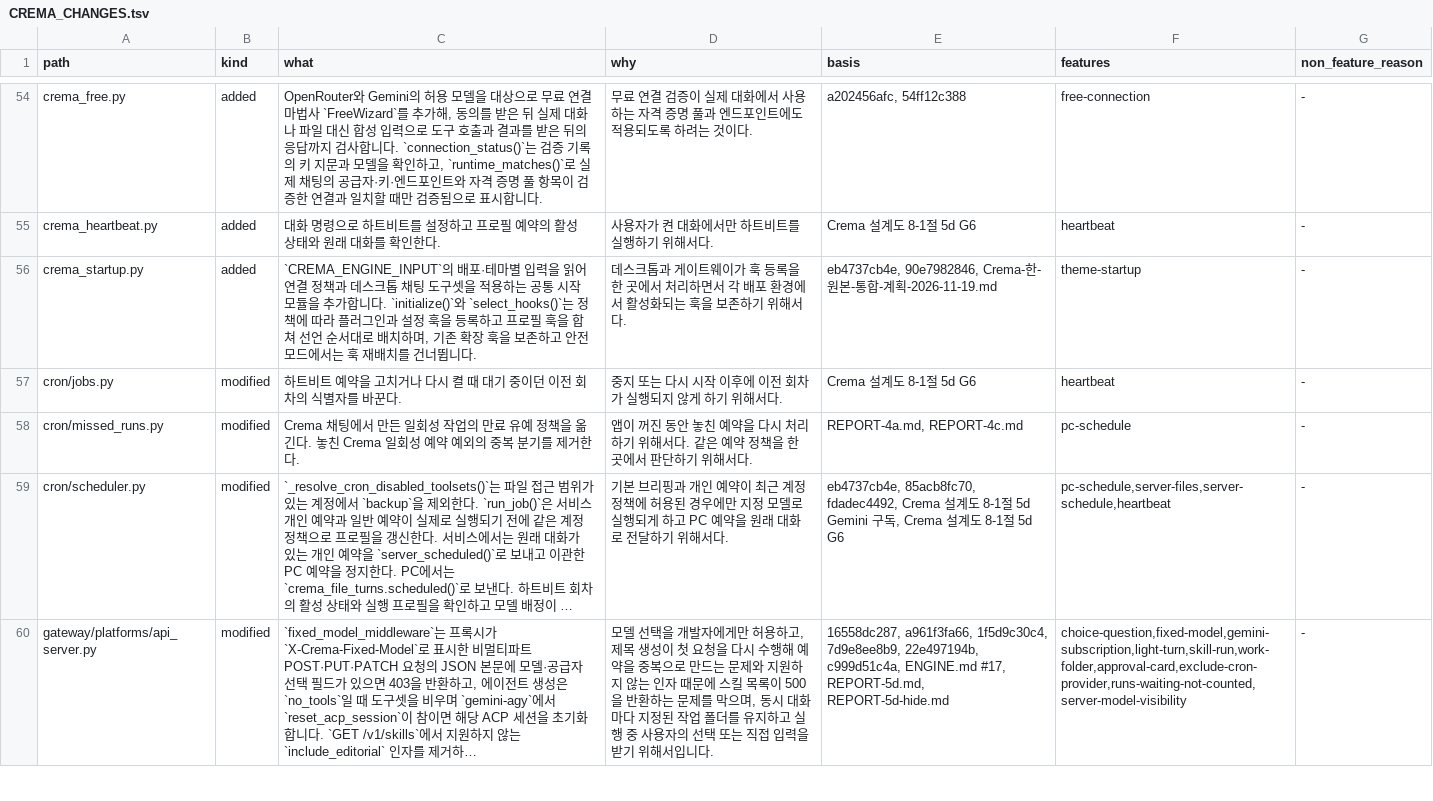
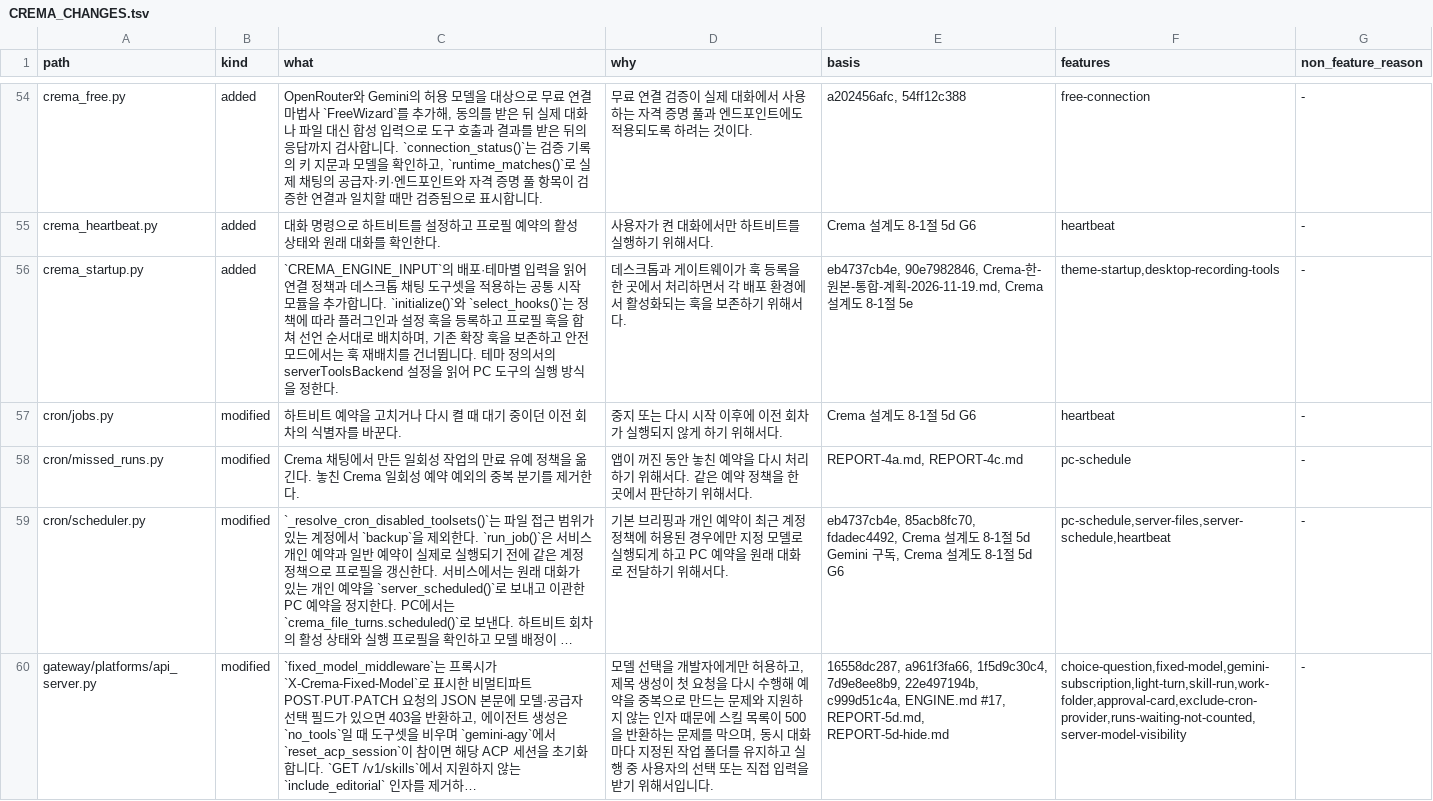
Before and after one commit to chaconne67/crema-engine, a TSV file: CREMA_CHANGES.tsv, drawn as a sheet; only a part is shown, gaps mark what is left out; long unchanged cells end in …; the diff covers the shown part only.

```diff
--- a/CREMA_CHANGES.tsv
+++ b/CREMA_CHANGES.tsv
@@ -55,3 +55,3 @@ crema_free.py	added	OpenRouter와 Gemini의 허용 모델을 대상으로 무료
 crema_heartbeat.py	added	대화 명령으로 하트비트를 설정하고 프로필 예약의 활성 상태와 원래 대화를 확인한다.	사용자가 켠 대화에서만 하트비트를 실행하기 위해서다.	Crema 설계도 8-1절 5d G6	heartbeat	-
-crema_startup.py	added	`CREMA_ENGINE_INPUT`의 배포·테마별 입력을 읽어 연결 정책과 데스크톱 채팅 도구셋을 적용하는 공통 시작 모듈을 추가합니다. `initialize()`와 `select_hooks()`는 정책에 따라 플러그인과 설정 훅을 등록하고 프로필 훅을 합쳐 선언 순서대로 배치하며, 기존 확장 훅을 보존하고 안전 모드에서는 훅 재배치를 건너뜁니다.	데스크톱과 게이트웨이가 훅 등록을 한 곳에서 처리하면서 각 배포 환경에서 활성화되는 훅을 보존하기 위해서다.	eb4737cb4e, 90e7982846, Crema-한-원본-통합-계획-2026-11-19.md	theme-startup	-
+crema_startup.py	added	`CREMA_ENGINE_INPUT`의 배포·테마별 입력을 읽어 연결 정책과 데스크톱 채팅 도구셋을 적용하는 공통 시작 모듈을 추가합니다. `initialize()`와 `select_hooks()`는 정책에 따라 플러그인과 설정 훅을 등록하고 프로필 훅을 합쳐 선언 순서대로 배치하며, 기존 확장 훅을 보존하고 안전 모드에서는 훅 재배치를 건너뜁니다. 테마 정의서의 serverToolsBackend 설정을 읽어 PC 도구의 실행 방식을 정한다.	데스크톱과 게이트웨이가 훅 등록을 한 곳에서 처리하면서 각 배포 환경에서 활성화되는 훅을 보존하기 위해서다.	eb4737cb4e, 90e7982846, Crema-한-원본-통합-계획-2026-11-19.md, Crema 설계도 8-1절 5e	theme-startup,desktop-recording-tools	-
 cron/jobs.py	modified	하트비트 예약을 고치거나 다시 켤 때 대기 중이던 이전 회차의 식별자를 바꾼다.	중지 또는 다시 시작 이후에 이전 회차가 실행되지 않게 하기 위해서다.	Crema 설계도 8-1절 5d G6	heartbeat	-
```
Also changed, not shown: 4 added rows and 12 edited cells elsewhere in this file, CREMA_FEATURES.tsv, 9 other files.
